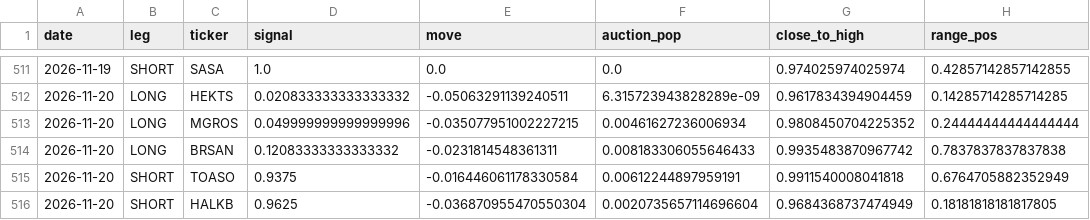
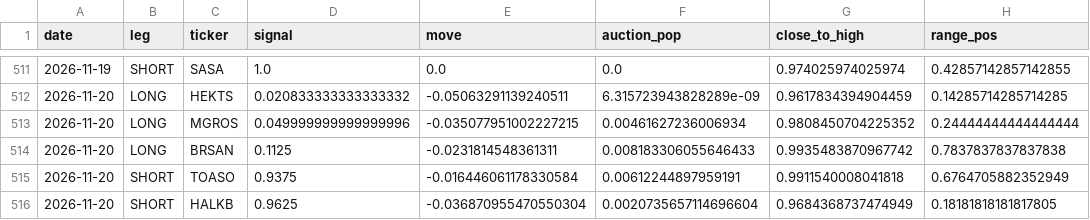
Before and after one commit to Edi-gzl/bist-strategies, a CSV file: ens5/out/ens5_picks.csv, drawn as a sheet; only a part is shown, gaps mark what is left out; the diff names each change by its address in the sheet, - before the commit and + after, or states it on an @@ line.

```diff
--- a/ens5/out/ens5_picks.csv
+++ b/ens5/out/ens5_picks.csv
-D514 (signal): 0.12083333333333332
+D514 (signal): 0.1125
```
Also changed, not shown: ens5/out/ens5_pending.csv, 2 other files.
